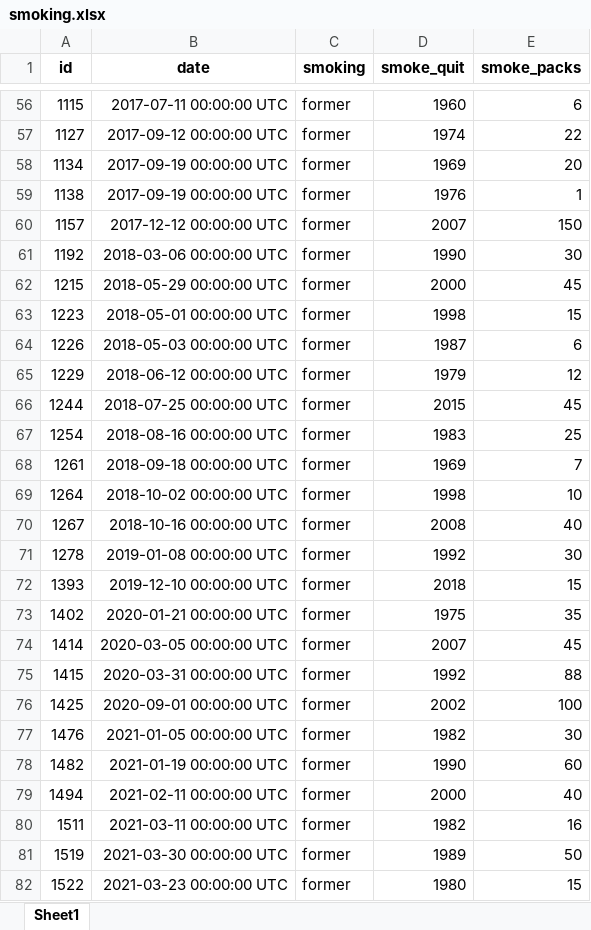
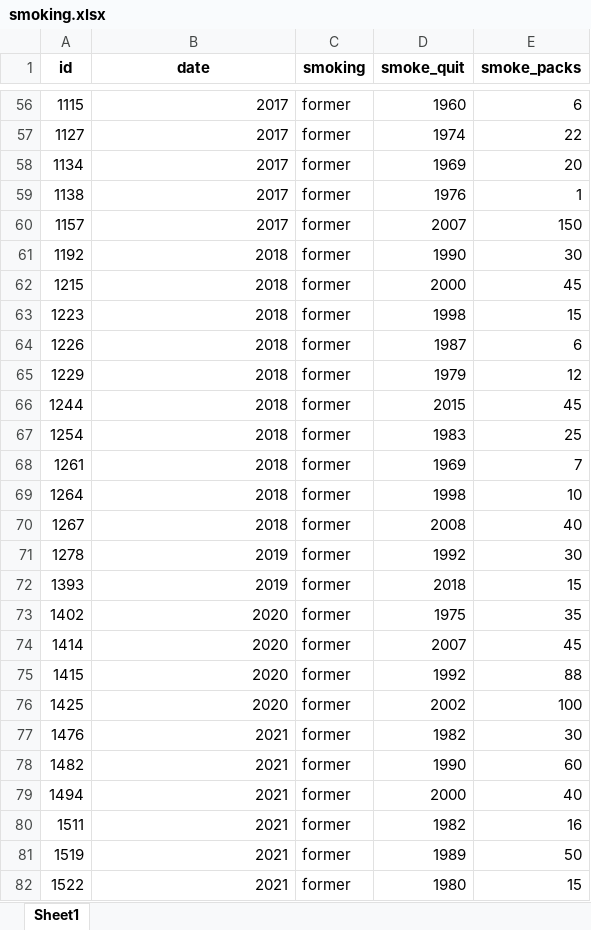
Before and after one commit to timjaylee/Practicum, an Excel workbook: data/smoking.xlsx, sheet Sheet1, drawn as a sheet; only a part is shown, gaps mark what is left out; values as stored, in another font and other column widths than the file's, no borders; the diff covers the shown part only; the diff names each change by its address in the sheet, - before the commit and + after, or states it on an @@ line.

```diff
--- a/data/smoking.xlsx (sheet Sheet1)
+++ b/data/smoking.xlsx (sheet Sheet1)
-B56 (date): 2017-07-11 00:00:00 UTC
+B56 (date): 2017
-B57 (date): 2017-09-12 00:00:00 UTC
+B57 (date): 2017
-B58:B59 (date): 2017-09-19 00:00:00 UTC
+B58:B59 (date): 2017
-B60 (date): 2017-12-12 00:00:00 UTC
+B60 (date): 2017
-B61 (date): 2018-03-06 00:00:00 UTC
+B61 (date): 2018
-B62 (date): 2018-05-29 00:00:00 UTC
+B62 (date): 2018
-B63 (date): 2018-05-01 00:00:00 UTC
+B63 (date): 2018
-B64 (date): 2018-05-03 00:00:00 UTC
+B64 (date): 2018
-B65 (date): 2018-06-12 00:00:00 UTC
+B65 (date): 2018
-B66 (date): 2018-07-25 00:00:00 UTC
+B66 (date): 2018
-B67 (date): 2018-08-16 00:00:00 UTC
+B67 (date): 2018
-B68 (date): 2018-09-18 00:00:00 UTC
+B68 (date): 2018
-B69 (date): 2018-10-02 00:00:00 UTC
+B69 (date): 2018
-B70 (date): 2018-10-16 00:00:00 UTC
+B70 (date): 2018
-B71 (date): 2019-01-08 00:00:00 UTC
+B71 (date): 2019
-B72 (date): 2019-12-10 00:00:00 UTC
+B72 (date): 2019
-B73 (date): 2020-01-21 00:00:00 UTC
+B73 (date): 2020
-B74 (date): 2020-03-05 00:00:00 UTC
+B74 (date): 2020
-B75 (date): 2020-03-31 00:00:00 UTC
+B75 (date): 2020
-B76 (date): 2020-09-01 00:00:00 UTC
+B76 (date): 2020
-B77 (date): 2021-01-05 00:00:00 UTC
+B77 (date): 2021
-B78 (date): 2021-01-19 00:00:00 UTC
+B78 (date): 2021
-B79 (date): 2021-02-11 00:00:00 UTC
+B79 (date): 2021
-B80 (date): 2021-03-11 00:00:00 UTC
+B80 (date): 2021
-B81 (date): 2021-03-30 00:00:00 UTC
+B81 (date): 2021
-B82 (date): 2021-03-23 00:00:00 UTC
+B82 (date): 2021
```
Also changed, not shown: 131 edited cells elsewhere in this sheet, data/VA_Detection.xlsx, 1 other file.
